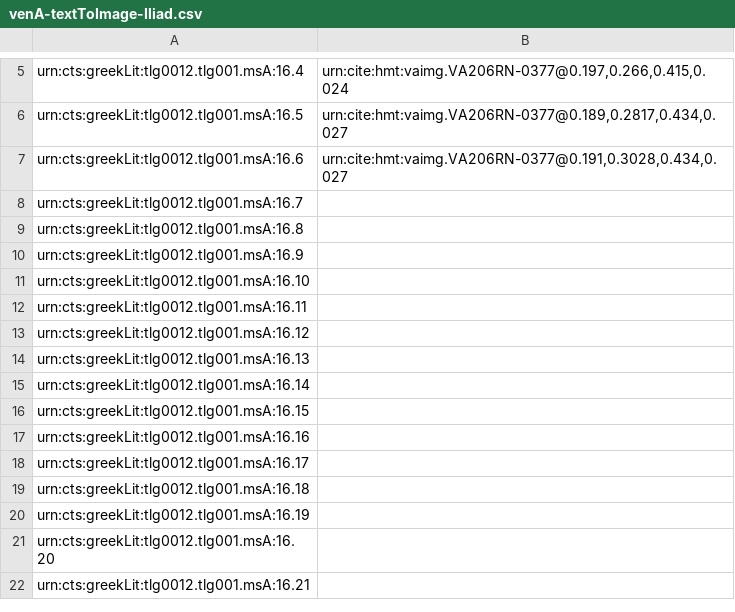
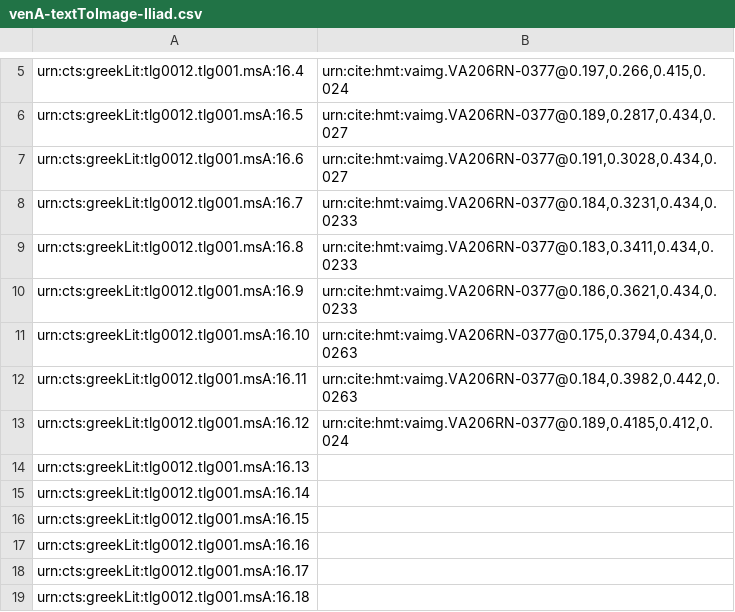
Before and after one commit to hmteditors/furman, a CSV file: TeamA/indices/venA-textToImage-Iliad.csv, drawn as a sheet; only a part is shown, gaps mark what is left out; the shorter side is filled out with more unchanged rows.

Commit message:
Update venA-textToImage-Iliad.csv

```diff
--- a/TeamA/indices/venA-textToImage-Iliad.csv
+++ b/TeamA/indices/venA-textToImage-Iliad.csv
@@ -7,8 +7,8 @@ urn:cts:greekLit:tlg0012.tlg001.msA:16.5,"urn:cite:hmt:vaimg.VA206RN-0377@0.189,
 urn:cts:greekLit:tlg0012.tlg001.msA:16.6,"urn:cite:hmt:vaimg.VA206RN-0377@0.191,0.3028,0.434,0.027"
-urn:cts:greekLit:tlg0012.tlg001.msA:16.7,""
-urn:cts:greekLit:tlg0012.tlg001.msA:16.8,""
-urn:cts:greekLit:tlg0012.tlg001.msA:16.9,""
-urn:cts:greekLit:tlg0012.tlg001.msA:16.10,""
-urn:cts:greekLit:tlg0012.tlg001.msA:16.11,""
-urn:cts:greekLit:tlg0012.tlg001.msA:16.12,""
+urn:cts:greekLit:tlg0012.tlg001.msA:16.7,"urn:cite:hmt:vaimg.VA206RN-0377@0.184,0.3231,0.434,0.0233"
+urn:cts:greekLit:tlg0012.tlg001.msA:16.8,"urn:cite:hmt:vaimg.VA206RN-0377@0.183,0.3411,0.434,0.0233"
+urn:cts:greekLit:tlg0012.tlg001.msA:16.9,"urn:cite:hmt:vaimg.VA206RN-0377@0.186,0.3621,0.434,0.0233"
+urn:cts:greekLit:tlg0012.tlg001.msA:16.10,"urn:cite:hmt:vaimg.VA206RN-0377@0.175,0.3794,0.434,0.0263"
+urn:cts:greekLit:tlg0012.tlg001.msA:16.11,"urn:cite:hmt:vaimg.VA206RN-0377@0.184,0.3982,0.442,0.0263"
+urn:cts:greekLit:tlg0012.tlg001.msA:16.12,"urn:cite:hmt:vaimg.VA206RN-0377@0.189,0.4185,0.412,0.024"
 urn:cts:greekLit:tlg0012.tlg001.msA:16.13,""
```
